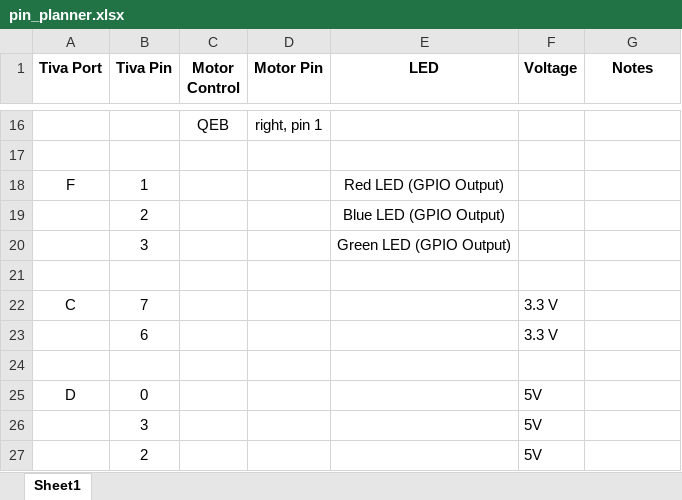
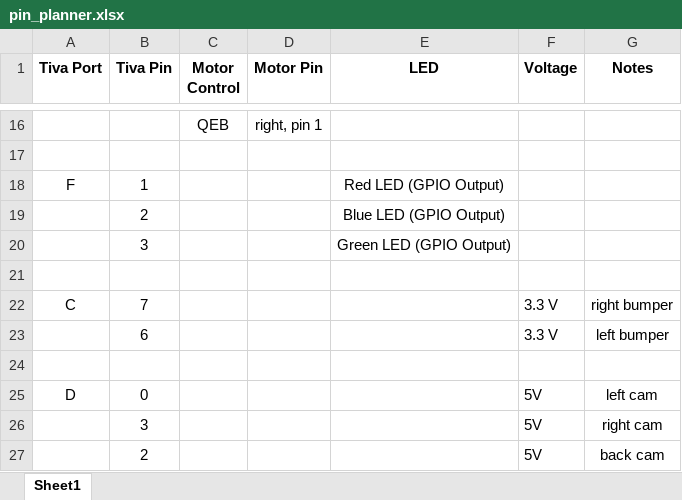
Before and after one commit to emilyyeh123/robotics_ecpe155_2022, an Excel workbook: pin_planner.xlsx, sheet Sheet1, drawn as a sheet; only a part is shown, gaps mark what is left out; values as stored, in another font and other column widths than the file's, no borders; the diff names each change by its address in the sheet, - before the commit and + after, or states it on an @@ line.

Commit message:
Lab5 now includes bumper functionality along with IR sensor abilities. Updated bumpSensor such that both bumpers can be hit at the same time without crashing the system.

```diff
--- a/pin_planner.xlsx (sheet Sheet1)
+++ b/pin_planner.xlsx (sheet Sheet1)
-G22 (Notes): (empty)
+G22 (Notes): right bumper
-G23 (Notes): (empty)
+G23 (Notes): left bumper
-G25 (Notes): (empty)
+G25 (Notes): left cam
-G26 (Notes): (empty)
+G26 (Notes): right cam
-G27 (Notes): (empty)
+G27 (Notes): back cam
```
Also changed, not shown: 4 other files.
